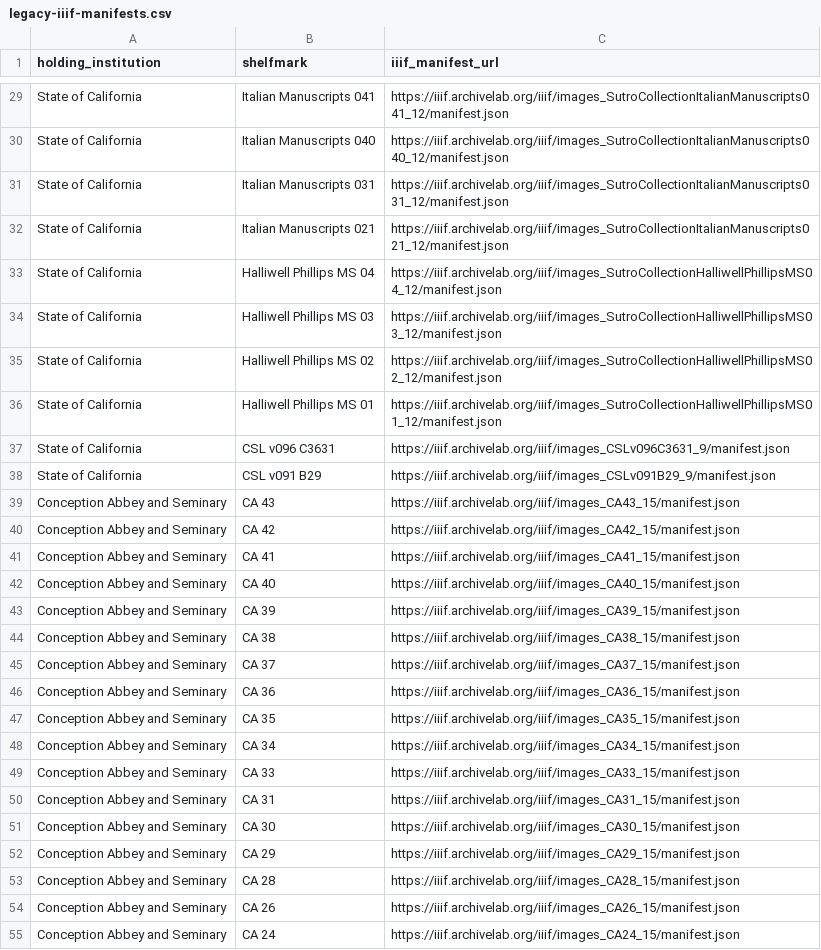
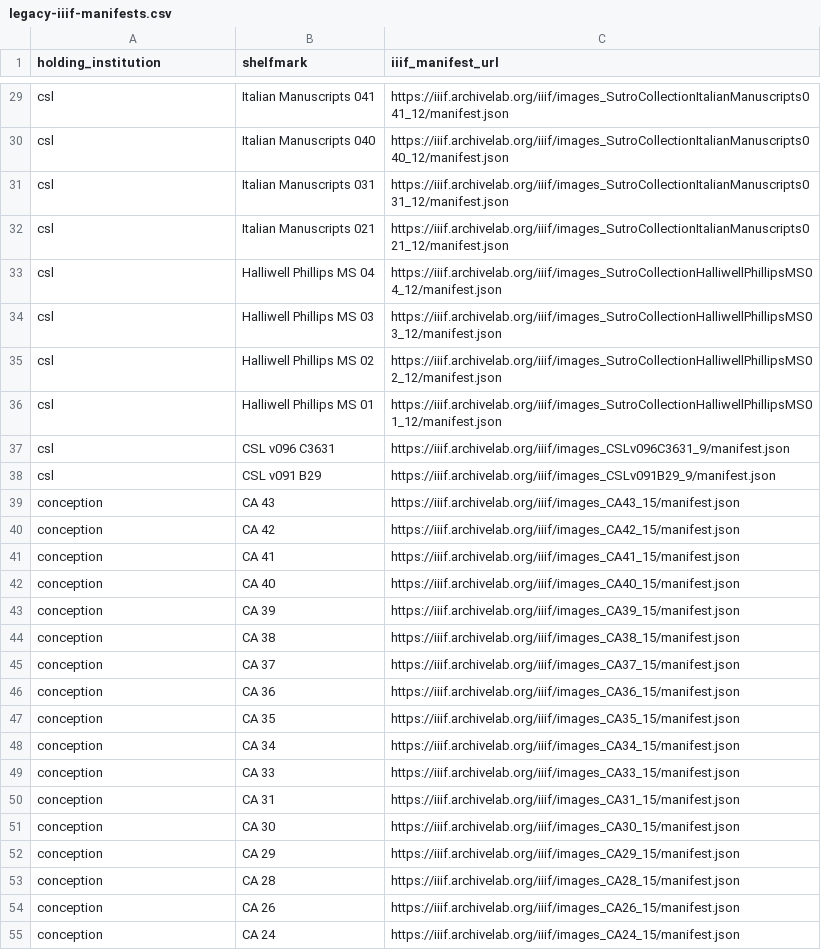
Before and after one commit to KislakCenter/ds-scripts, a CSV file: lib/ds/data/legacy-iiif-manifests.csv, drawn as a sheet; only a part is shown, gaps mark what is left out; the diff covers the shown part only; the diff names each change by its address in the sheet, - before the commit and + after, or states it on an @@ line.

Commit message:
Use institution code for legacy manifest lookup

```diff
--- a/lib/ds/data/legacy-iiif-manifests.csv
+++ b/lib/ds/data/legacy-iiif-manifests.csv
-A29:A38 (holding_institution): State of California
+A29:A38 (holding_institution): csl
-A39:A55 (holding_institution): Conception Abbey and Seminary
+A39:A55 (holding_institution): conception
```
Also changed, not shown: 49 edited cells elsewhere in this file.
